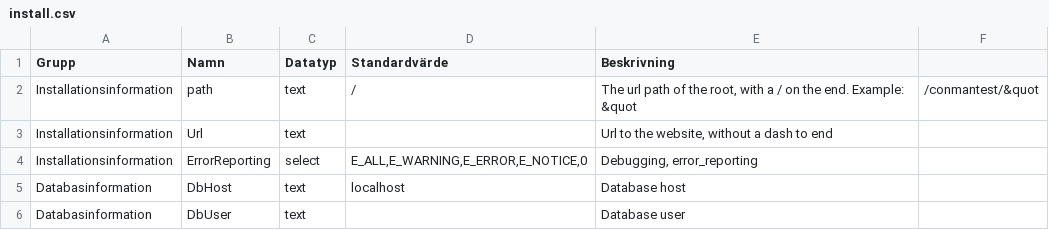
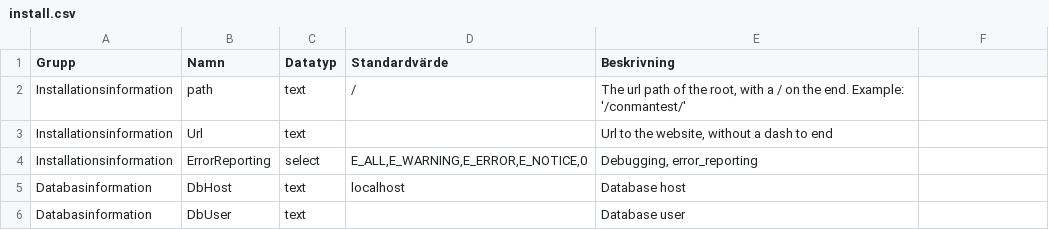
Before and after one commit to magnusjjj/Conman, a CSV file: install.csv, drawn as a sheet; only a part is shown.

Commit message:
Tagit bort semikolon

```diff
--- a/install.csv
+++ b/install.csv
@@ -1,3 +1,3 @@
 Grupp;Namn;Datatyp;Standardvärde;Beskrivning
-Installationsinformation;path;text;/;The url path of the root, with a / on the end. Example: &quot;/conmantest/&quot;
+Installationsinformation;path;text;/;The url path of the root, with a / on the end. Example: '/conmantest/'
 Installationsinformation;Url;text;;Url to the website, without a dash to end
```
